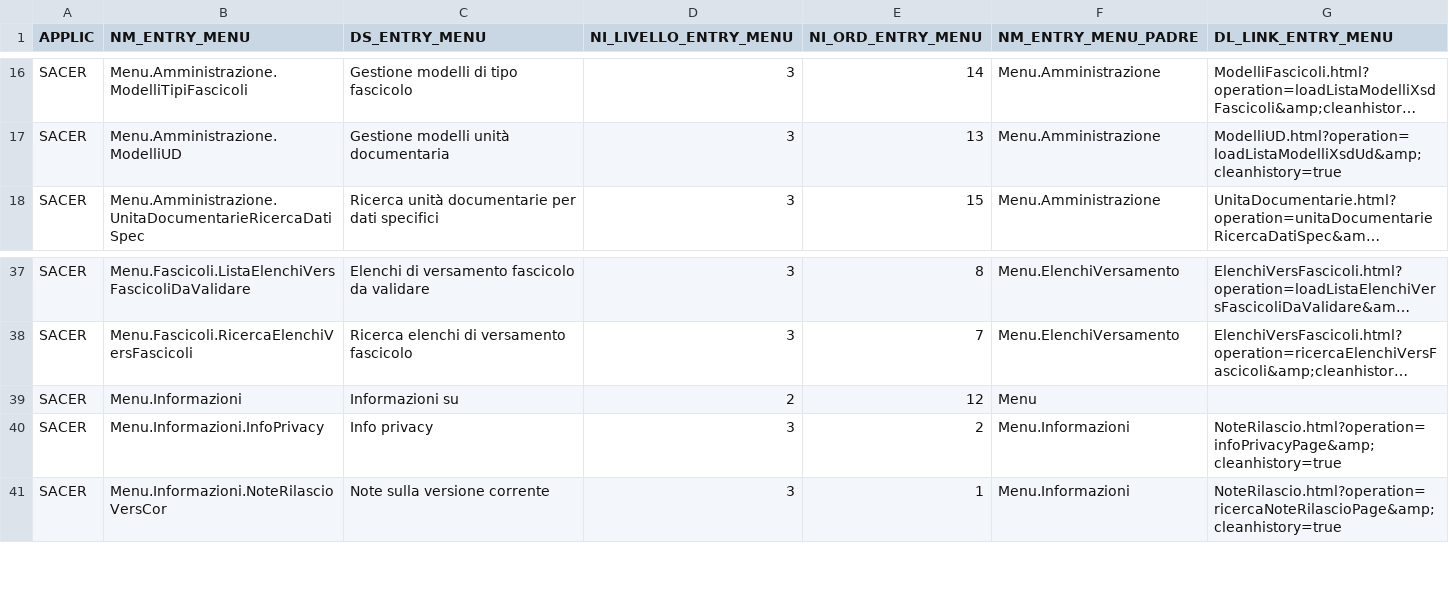
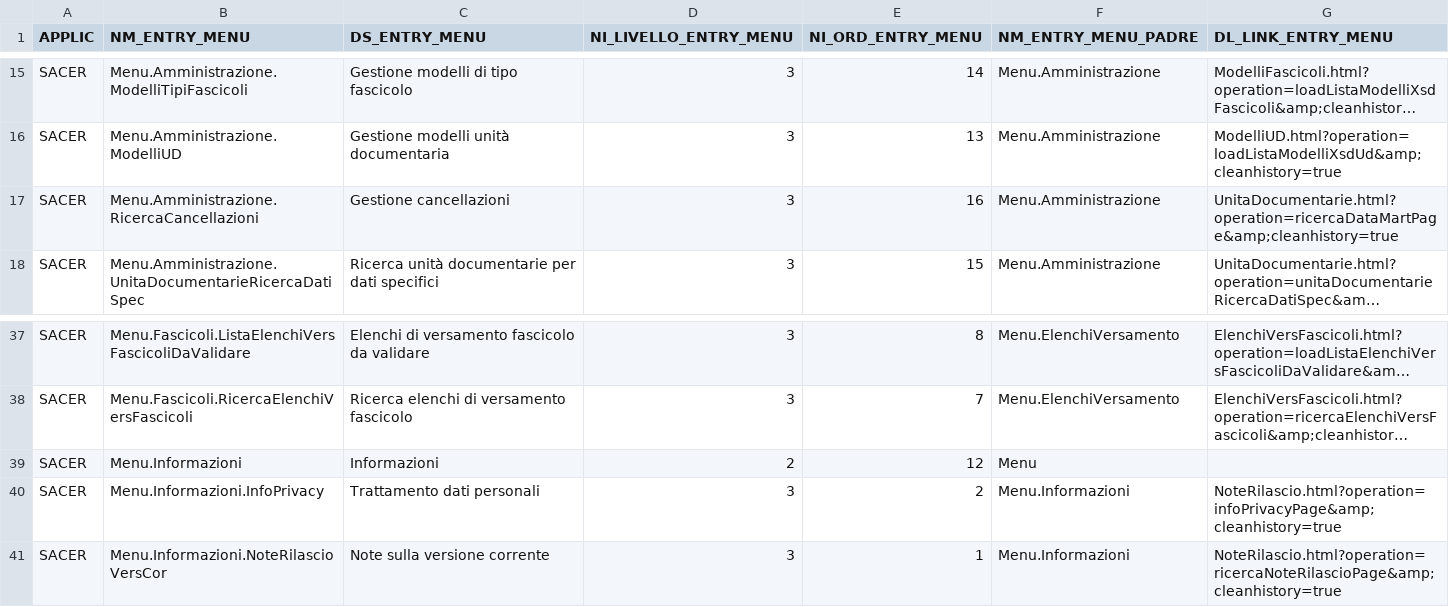
Before and after one commit to RegioneER/parer-sacer-csv, a CSV file: File entrate menu.csv, drawn as a sheet; only a part is shown, gaps mark what is left out; long unchanged cells end in …; the diff covers the shown part only; the diff names each change by its address in the sheet, - before the commit and + after, or states it on an @@ line.

```diff
--- a/File entrate menu.csv
+++ b/File entrate menu.csv
+row 17: SACER | Menu.Amministrazione.RicercaCancellazioni | Gestione cancellazioni | 3 | 16 | Menu.Amministrazione | UnitaDocumentarie.html?operation=ricercaDataMartPage&amp;cleanhistory=true
-C39 (DS_ENTRY_MENU): Informazioni su
+C39 (DS_ENTRY_MENU): Informazioni
-C40 (DS_ENTRY_MENU): Info privacy
+C40 (DS_ENTRY_MENU): Trattamento dati personali
```
Also changed, not shown: 6 added rows, 1 removed row and 3 edited cells elsewhere in this file, File pagine web.csv, File servizi web.csv, 4 other files.
